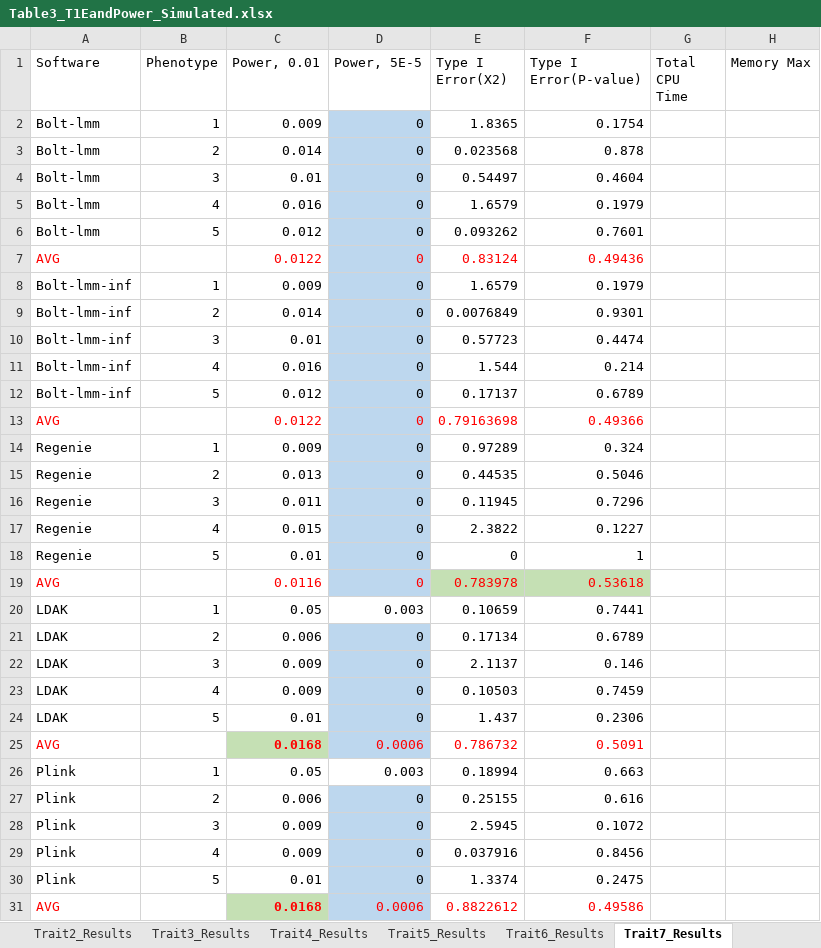
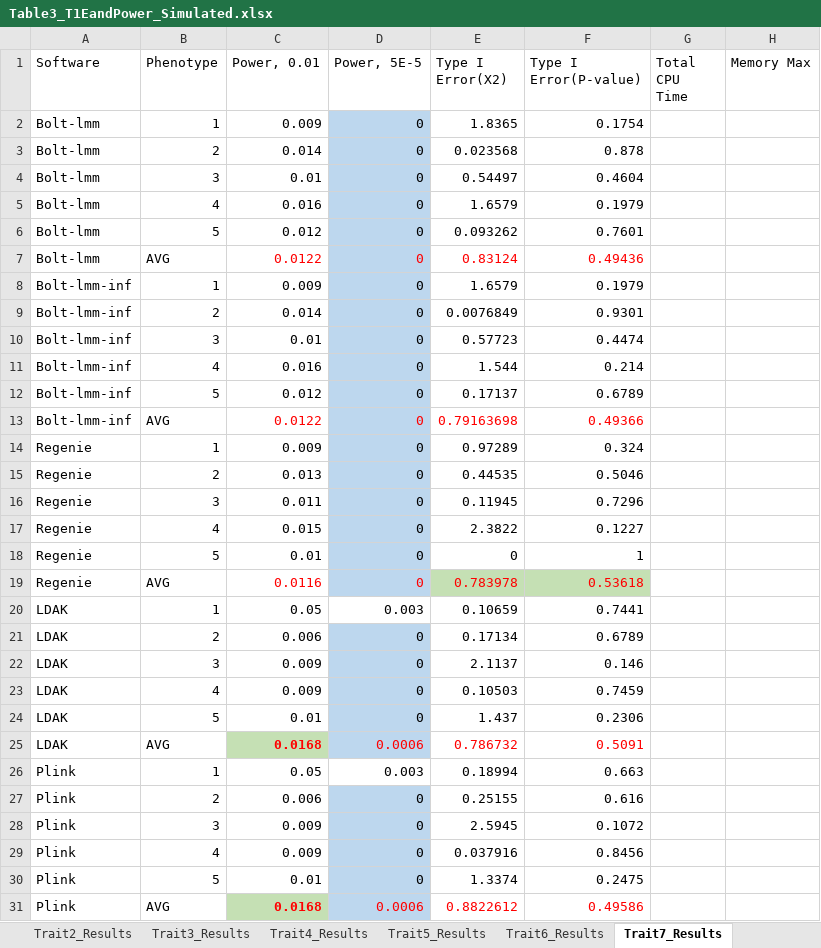
Before and after one commit to KirakiraZLY/An-evaluation-of-software-for-performing-GWAS-mixed-model-association-analysis, an Excel workbook: Tables/Table3_T1EandPower_Simulated.xlsx, sheet Trait7_Results, drawn as a sheet; values as stored, in another font and other column widths than the file's, no borders; the diff names each change by its address in the sheet, - before the commit and + after, or states it on an @@ line.

```diff
--- a/Tables/Table3_T1EandPower_Simulated.xlsx (sheet Trait7_Results)
+++ b/Tables/Table3_T1EandPower_Simulated.xlsx (sheet Trait7_Results)
-A7 (Software): AVG
+A7 (Software): Bolt-lmm
-A7 text colour: #FF0000
+A7 text colour: black
-B7 (Phenotype): (empty)
+B7 (Phenotype): AVG
-A13 (Software): AVG
+A13 (Software): Bolt-lmm-inf
-A13 text colour: #FF0000
+A13 text colour: black
-B13 (Phenotype): (empty)
+B13 (Phenotype): AVG
-A19 (Software): AVG
+A19 (Software): Regenie
-A19 text colour: #FF0000
+A19 text colour: black
-B19 (Phenotype): (empty)
+B19 (Phenotype): AVG
-A25 (Software): AVG
+A25 (Software): LDAK
-A25 text colour: #FF0000
+A25 text colour: black
-B25 (Phenotype): (empty)
+B25 (Phenotype): AVG
-A31 (Software): AVG
+A31 (Software): Plink
-A31 text colour: #FF0000
+A31 text colour: black
-B31 (Phenotype): (empty)
+B31 (Phenotype): AVG
```
Also changed, not shown: sheet Trait13_Results, sheet Trait12_Results, sheet Trait10_Results, sheet Trait11_Results, sheet Trait9_Results, sheet Trait8_Results, 6 more sheets.
